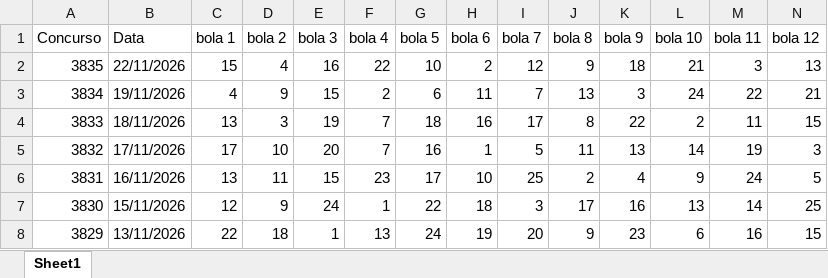
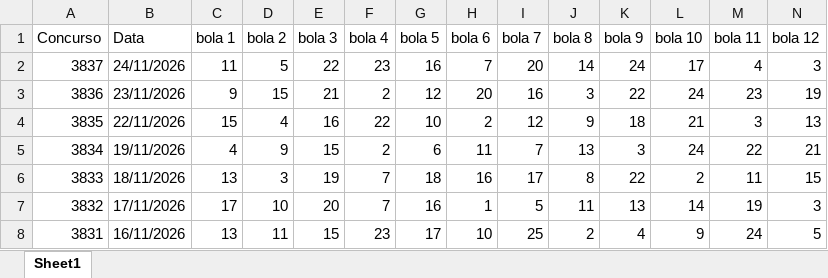
Before and after one commit to AlefMemTav/loto-ciencia, an Excel workbook: data/loto_facil_sorteio.xlsx, sheet Sheet1, drawn as a sheet; only a part is shown; the shorter side is filled out with more unchanged rows; values as stored, in another font and other column widths than the file's, no borders; rows hold the shown columns only; the diff names each change by its address in the sheet, - before the commit and + after, or states it on an @@ line.

```diff
--- a/data/loto_facil_sorteio.xlsx (sheet Sheet1)
+++ b/data/loto_facil_sorteio.xlsx (sheet Sheet1)
+row 2: 3837 | 24/11/2026 | 11 | 5 | 22 | 23 | 16 | 7 | 20 | 14 | 24 | 17 | 4 | 3
+row 3: 3836 | 23/11/2026 | 9 | 15 | 21 | 2 | 12 | 20 | 16 | 3 | 22 | 24 | 23 | 19
```
Also changed, not shown: data/loto_mania_sorteio.xlsx, data/mega_sena_sorteio.xlsx, 3 other files.
